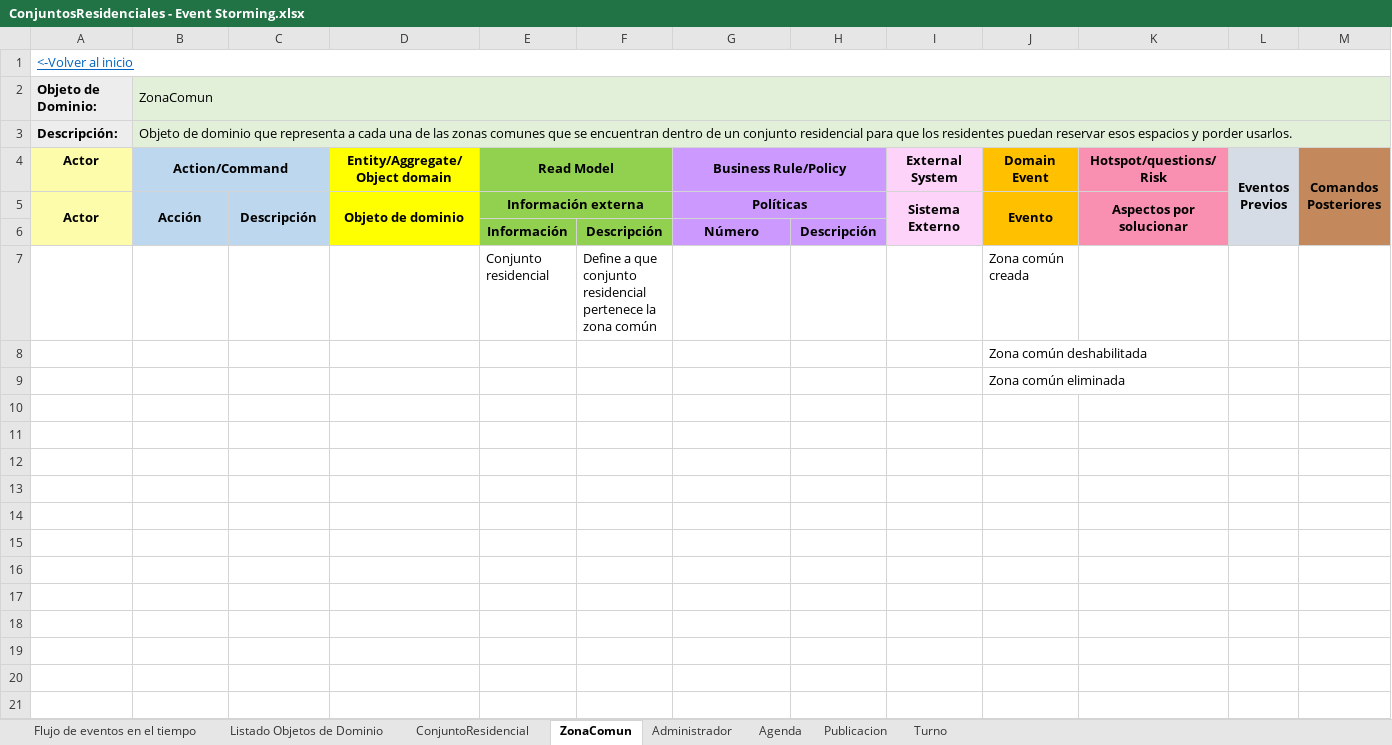
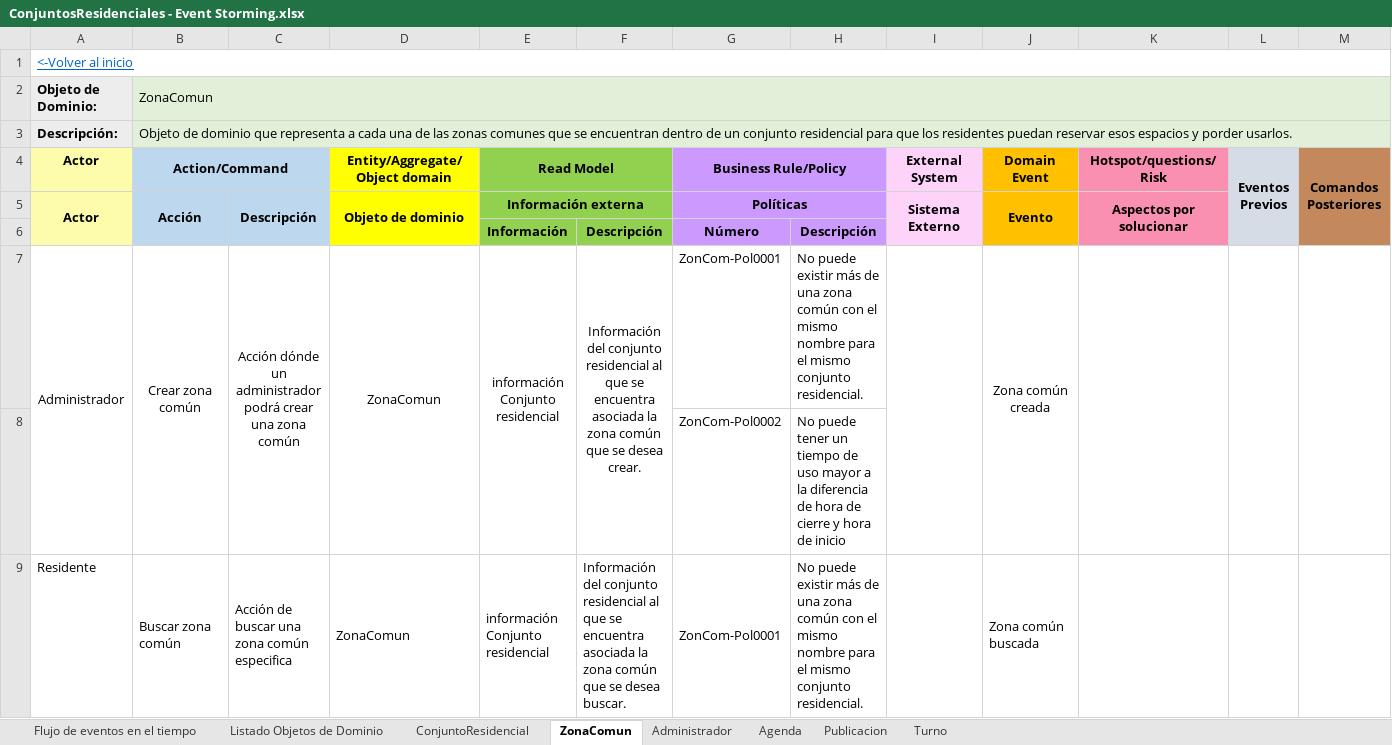
Before and after one commit to JZuluf/victus-doc, an Excel workbook: Doo-Doc/Seccion # 7/ConjuntosResidenciales - Event Storming.xlsx, sheet ZonaComun, drawn as a sheet; only a part is shown; values as stored, in another font and other column widths than the file's, no borders; removed rows and columns are numbered as before the commit, all else as after; the diff covers the shown part only; the diff names each change by its address in the sheet, - before the commit and + after, or states it on an @@ line.

Commit message:
primer event sortming de conjuntos residenciales, falta terminarlo, y cambios en los enriquecidos del mismo contexto para los atributos

```diff
--- a/Doo-Doc/Seccion # 7/ConjuntosResidenciales - Event Storming.xlsx (sheet ZonaComun)
+++ b/Doo-Doc/Seccion # 7/ConjuntosResidenciales - Event Storming.xlsx (sheet ZonaComun)
-row 7:  |  |  |  | Conjunto residencial | Define a que conjunto residencial pertenece la zona común |  |  |  | Zona común creada
-row 8:  |  |  |  |  |  |  |  |  | Zona común deshabilitada
-row 9:  |  |  |  |  |  |  |  |  | Zona común eliminada
+row 7: Administrador | Crear zona común | Acción dónde un administrador podrá crear una zona común | ZonaComun | información Conjunto residencial | Información del conjunto residencial al que se encuentra asociada la zona común que se desea crear. | ZonCom-Pol0001 | No puede existir más de una zona común con el mismo nombre para el mismo conjunto residencial. |  | Zona común creada
+row 8:  |  |  |  |  |  | ZonCom-Pol0002 | No puede tener un tiempo de uso mayor a la diferencia de hora de cierre y hora de inicio
+row 9: Residente | Buscar zona común | Acción de buscar una zona común especifica | ZonaComun | información Conjunto residencial | Información del conjunto residencial al que se encuentra asociada la zona común que se desea buscar. | ZonCom-Pol0001 | No puede existir más de una zona común con el mismo nombre para el mismo conjunto residencial. |  | Zona común buscada
```
Also changed, not shown: 5 added rows elsewhere in this sheet, sheet Publicacion, sheet ConjuntoResidencial, sheet Administrador, sheet Agenda, sheet Turno, sheet Listado Objetos de Dominio, Doo-Doc/Nueva Version Victus/Modelo De Dominio Enriquecido Gestión de conjuntos residenciales.xlsx.
